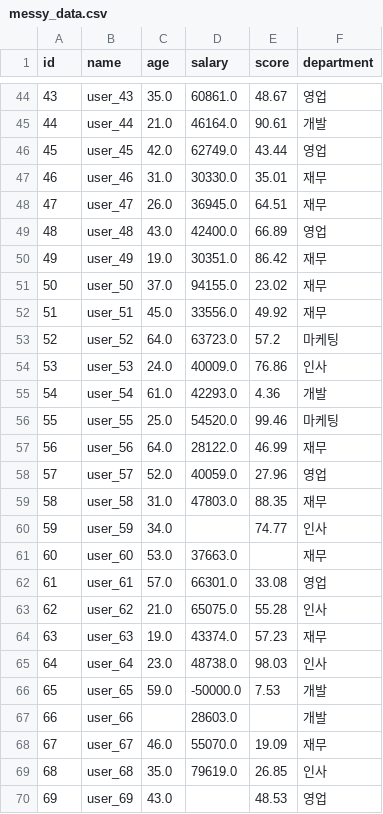
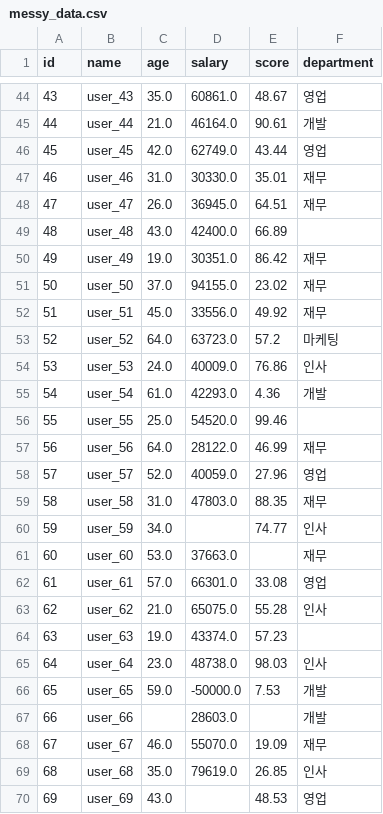
Before and after one commit to skn29teacher/skn29_lecture, a CSV file: 데이터분석/판다스/결측치_중복데이터_이상치/data/messy_data.csv, drawn as a sheet; only a part is shown, gaps mark what is left out.

```diff
--- a/데이터분석/판다스/결측치_중복데이터_이상치/data/messy_data.csv
+++ b/데이터분석/판다스/결측치_중복데이터_이상치/data/messy_data.csv
@@ -48,3 +48,3 @@
 47,user_47,26.0,36945.0,64.51,재무
-48,user_48,43.0,42400.0,66.89,영업
+48,user_48,43.0,42400.0,66.89,
 49,user_49,19.0,30351.0,86.42,재무
@@ -55,3 +55,3 @@
 54,user_54,61.0,42293.0,4.36,개발
-55,user_55,25.0,54520.0,99.46,마케팅
+55,user_55,25.0,54520.0,99.46,
 56,user_56,64.0,28122.0,46.99,재무
@@ -63,3 +63,3 @@
 62,user_62,21.0,65075.0,55.28,인사
-63,user_63,19.0,43374.0,57.23,재무
+63,user_63,19.0,43374.0,57.23,
 64,user_64,23.0,48738.0,98.03,인사
```
Also changed, not shown: 3 other files.
